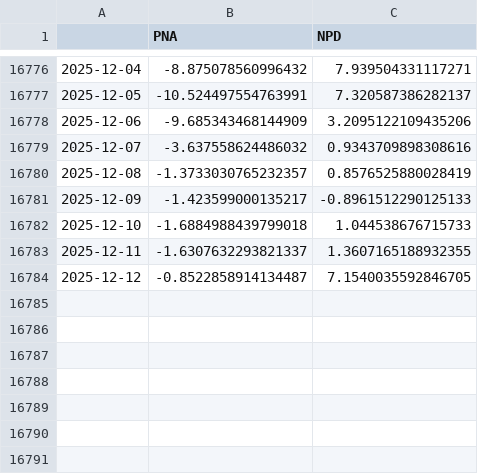
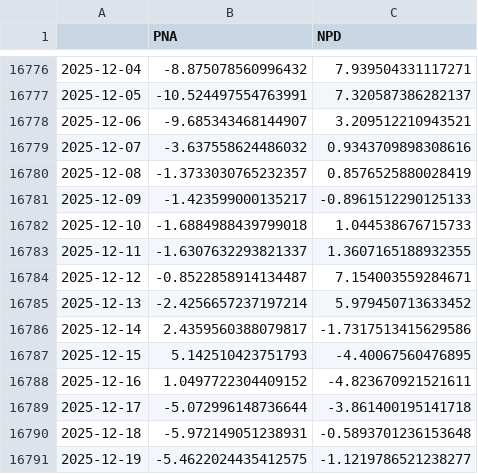
Before and after one commit to linusmagnusson/clint_ts_output, a CSV file: seas_Pac_raw.csv, drawn as a sheet; only a part is shown, gaps mark what is left out.

```diff
--- a/seas_Pac_raw.csv
+++ b/seas_Pac_raw.csv
@@ -16777,3 +16777,3 @@
 2025-12-05,-10.524497554763991,7.320587386282137
-2025-12-06,-9.685343468144909,3.2095122109435206
+2025-12-06,-9.685343468144907,3.209512210943521
 2025-12-07,-3.637558624486032,0.9343709898308616
@@ -16783,2 +16783,9 @@
 2025-12-11,-1.6307632293821337,1.3607165188932355
-2025-12-12,-0.8522858914134487,7.1540035592846705
+2025-12-12,-0.8522858914134487,7.154003559284671
+2025-12-13,-2.4256657237197214,5.979450713633452
+2025-12-14,2.4359560388079817,-1.7317513415629586
+2025-12-15,5.142510423751793,-4.40067560476895
+2025-12-16,1.0497722304409152,-4.823670921521611
+2025-12-17,-5.072996148736644,-3.861400195141718
+2025-12-18,-5.972149051238931,-0.5893701236153648
+2025-12-19,-5.4622024435412575,-1.1219786521238277
```
Also changed, not shown: area_AO1000_raw.csv, area_AO500_raw.csv, 12 other files.
